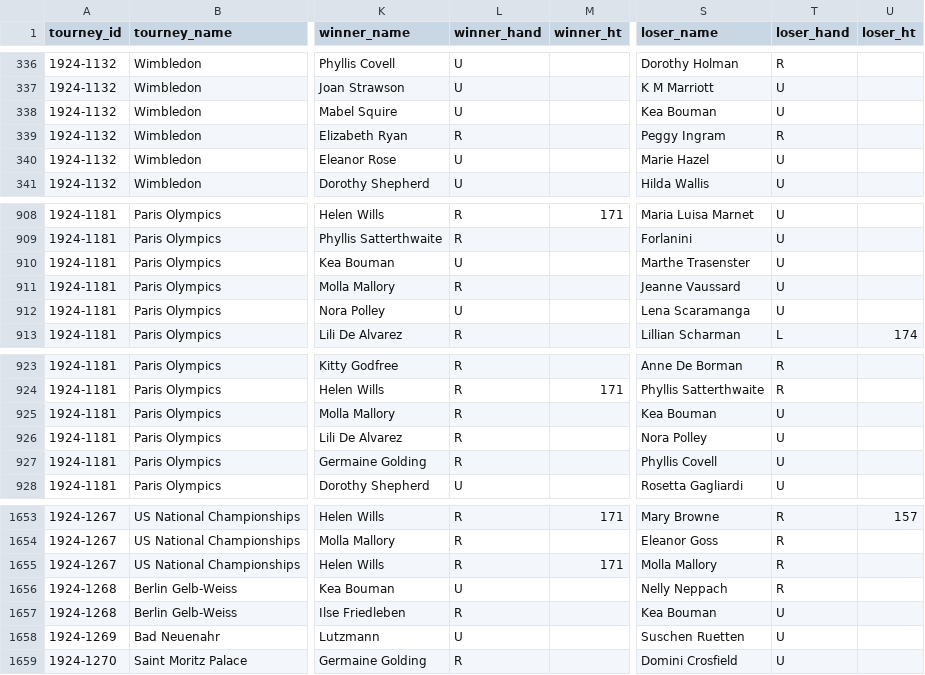
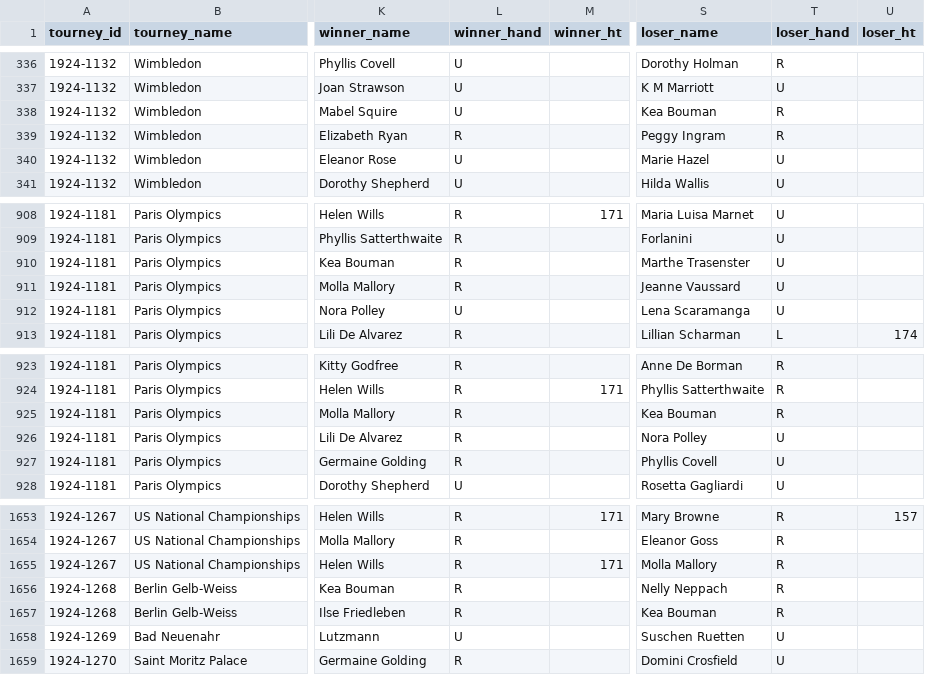
Before and after one commit to JeffSackmann/tennis_wta, a CSV file: wta_matches_1924.csv, drawn as a sheet; only a part is shown, gaps mark what is left out; the diff names each change by its address in the sheet, - before the commit and + after, or states it on an @@ line.

```diff
--- a/wta_matches_1924.csv
+++ b/wta_matches_1924.csv
-T338 (loser_hand): U
+T338 (loser_hand): R
-L910 (winner_hand): U
+L910 (winner_hand): R
-T925 (loser_hand): U
+T925 (loser_hand): R
-L1656 (winner_hand): U
+L1656 (winner_hand): R
-T1657 (loser_hand): U
+T1657 (loser_hand): R
```
Also changed, not shown: 4 other files.
